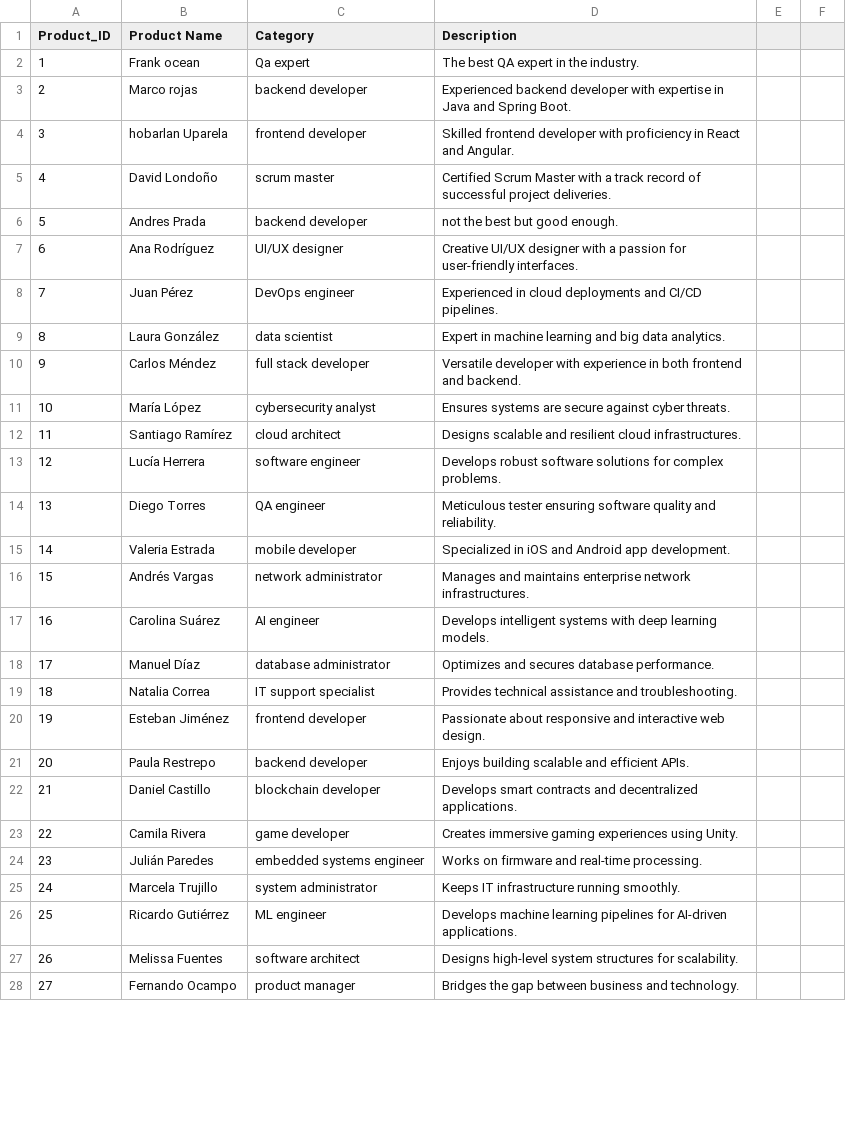
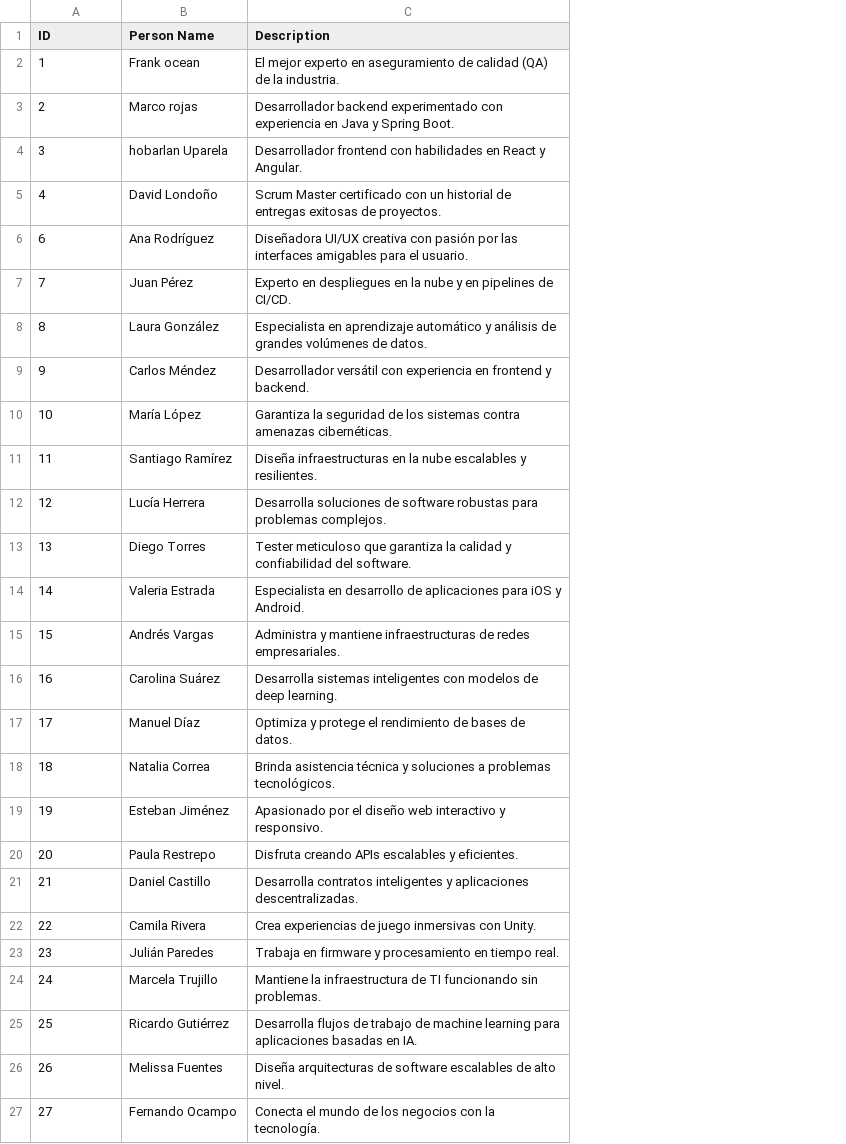
Before and after one commit to Pradita777/Retail-HyperAutomation-Solution, a CSV file: backend/data/products.csv, drawn as a sheet; only a part is shown; removed rows and columns are numbered as before the commit, all else as after; the diff covers the shown part only; the diff names each change by its address in the sheet, - before the commit and + after, or states it on an @@ line.

Commit message:
✨ Adjusted `main.py` to utilize the new embeddings model and updated response handling.

```diff
--- a/backend/data/products.csv
+++ b/backend/data/products.csv
-column C (Category), rows 2-5: Qa expert | backend developer | frontend developer | scrum master; rows 7-28: UI/UX designer | DevOps engineer | data scientist | full stack developer | cybersecurity analyst | cloud architect | software engineer | QA engineer | mobile developer | network administrator | AI engineer | database administrator | IT support specialist | frontend developer | backend developer | blockchain developer | game developer | embedded systems engineer | system administrator | ML engineer | software architect | product manager
-column E, empty
-column F, empty
@@ column A (ID) renumbered in row 1 @@
-B1: Product Name
+B1: Person Name
-C2 (Description): The best QA expert in the industry.
+C2 (Description): El mejor experto en aseguramiento de calidad (QA) de la industria.
-C3 (Description): Experienced backend developer with expertise in Java and Spring Boot.
+C3 (Description): Desarrollador backend experimentado con experiencia en Java y Spring Boot.
-C4 (Description): Skilled frontend developer with proficiency in React and Angular.
+C4 (Description): Desarrollador frontend con habilidades en React y Angular.
-C5 (Description): Certified Scrum Master with a track record of successful project deliveries.
+C5 (Description): Scrum Master certificado con un historial de entregas exitosas de proyectos.
-row 6: 5 | Andres Prada | backend developer | not the best but good enough.
-C6 (Description): Creative UI/UX designer with a passion for user-friendly interfaces.
+C6 (Description): Diseñadora UI/UX creativa con pasión por las interfaces amigables para el usuario.
-C7 (Description): Experienced in cloud deployments and CI/CD pipelines.
+C7 (Description): Experto en despliegues en la nube y en pipelines de CI/CD.
-C8 (Description): Expert in machine learning and big data analytics.
+C8 (Description): Especialista en aprendizaje automático y análisis de grandes volúmenes de datos.
-C9 (Description): Versatile developer with experience in both frontend and backend.
+C9 (Description): Desarrollador versátil con experiencia en frontend y backend.
-C10 (Description): Ensures systems are secure against cyber threats.
+C10 (Description): Garantiza la seguridad de los sistemas contra amenazas cibernéticas.
-C11 (Description): Designs scalable and resilient cloud infrastructures.
+C11 (Description): Diseña infraestructuras en la nube escalables y resilientes.
-C12 (Description): Develops robust software solutions for complex problems.
+C12 (Description): Desarrolla soluciones de software robustas para problemas complejos.
-C13 (Description): Meticulous tester ensuring software quality and reliability.
+C13 (Description): Tester meticuloso que garantiza la calidad y confiabilidad del software.
-C14 (Description): Specialized in iOS and Android app development.
+C14 (Description): Especialista en desarrollo de aplicaciones para iOS y Android.
-C15 (Description): Manages and maintains enterprise network infrastructures.
+C15 (Description): Administra y mantiene infraestructuras de redes empresariales.
-C16 (Description): Develops intelligent systems with deep learning models.
+C16 (Description): Desarrolla sistemas inteligentes con modelos de deep learning.
-C17 (Description): Optimizes and secures database performance.
+C17 (Description): Optimiza y protege el rendimiento de bases de datos.
-C18 (Description): Provides technical assistance and troubleshooting.
+C18 (Description): Brinda asistencia técnica y soluciones a problemas tecnológicos.
-C19 (Description): Passionate about responsive and interactive web design.
+C19 (Description): Apasionado por el diseño web interactivo y responsivo.
-C20 (Description): Enjoys building scalable and efficient APIs.
+C20 (Description): Disfruta creando APIs escalables y eficientes.
-C21 (Description): Develops smart contracts and decentralized applications.
+C21 (Description): Desarrolla contratos inteligentes y aplicaciones descentralizadas.
-C22 (Description): Creates immersive gaming experiences using Unity.
+C22 (Description): Crea experiencias de juego inmersivas con Unity.
-C23 (Description): Works on firmware and real-time processing.
+C23 (Description): Trabaja en firmware y procesamiento en tiempo real.
-C24 (Description): Keeps IT infrastructure running smoothly.
+C24 (Description): Mantiene la infraestructura de TI funcionando sin problemas.
-C25 (Description): Develops machine learning pipelines for AI-driven applications.
+C25 (Description): Desarrolla flujos de trabajo de machine learning para aplicaciones basadas en IA.
-C26 (Description): Designs high-level system structures for scalability.
+C26 (Description): Diseña arquitecturas de software escalables de alto nivel.
-C27 (Description): Bridges the gap between business and technology.
+C27 (Description): Conecta el mundo de los negocios con la tecnología.
```
Also changed, not shown: 1 removed row and 30 edited cells elsewhere in this file, 7 other files.
